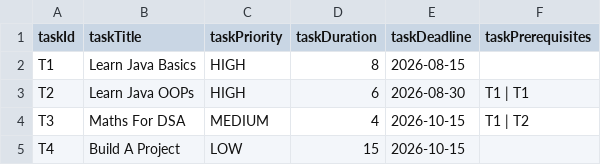
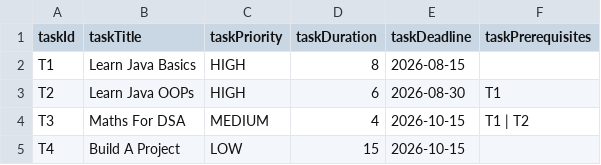
Before and after one commit to h-nayan/sequent, a CSV file: src/task.csv, drawn as a sheet.

Commit message:
Use Kahn's Algorithm to schedule tasks.

```diff
--- a/src/task.csv
+++ b/src/task.csv
@@ -2,3 +2,3 @@ taskId, taskTitle, taskPriority, taskDuration, taskDeadline, taskPrerequisites
 T1, Learn Java Basics, HIGH, 8, 2026-08-15,
-T2, Learn Java OOPs, HIGH, 6, 2026-08-30, T1 | T1
+T2, Learn Java OOPs, HIGH, 6, 2026-08-30, T1
 T3, Maths For DSA, MEDIUM, 4, 2026-10-15, T1 | T2
```
Also changed, not shown: 2 other files.
